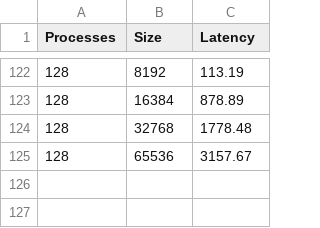
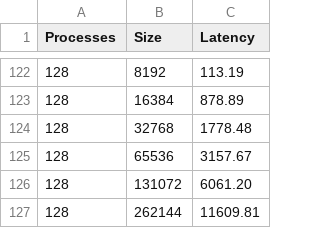
Before and after one commit to robonoff/HPC-project, a CSV file: ex1/scripts/scatter/varied/scatter0_core_mapping.csv, drawn as a sheet; only a part is shown, gaps mark what is left out; the diff names each change by its address in the sheet, - before the commit and + after, or states it on an @@ line.

Commit message:
added data

```diff
--- a/ex1/scripts/scatter/varied/scatter0_core_mapping.csv
+++ b/ex1/scripts/scatter/varied/scatter0_core_mapping.csv
+row 126: 128 | 131072 | 6061.20
+row 127: 128 | 262144 | 11609.81
```
Also changed, not shown: ex2/ex_b/results/omp_strong_scaling.csv, ex2/ex_b/results/omp_weak_scaling.csv, 41 other files.
